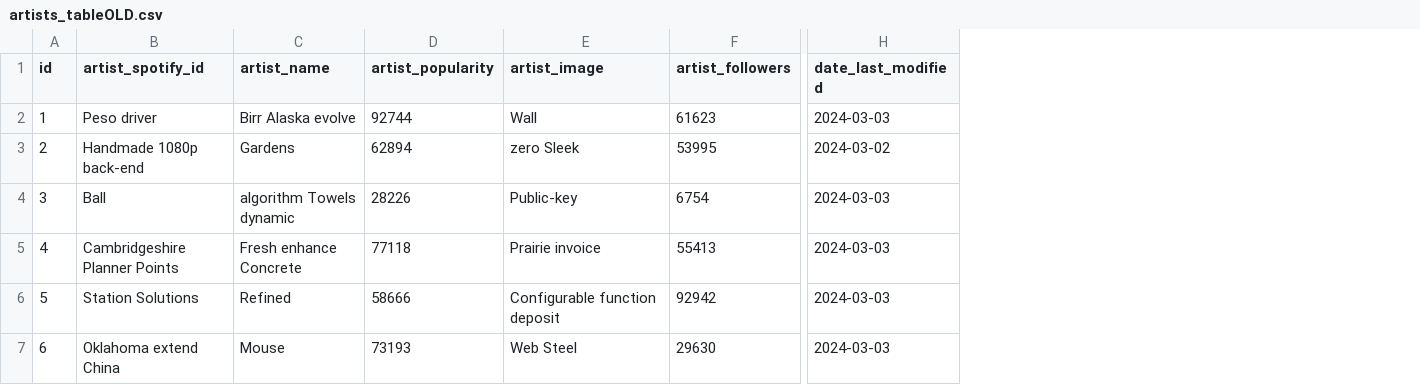
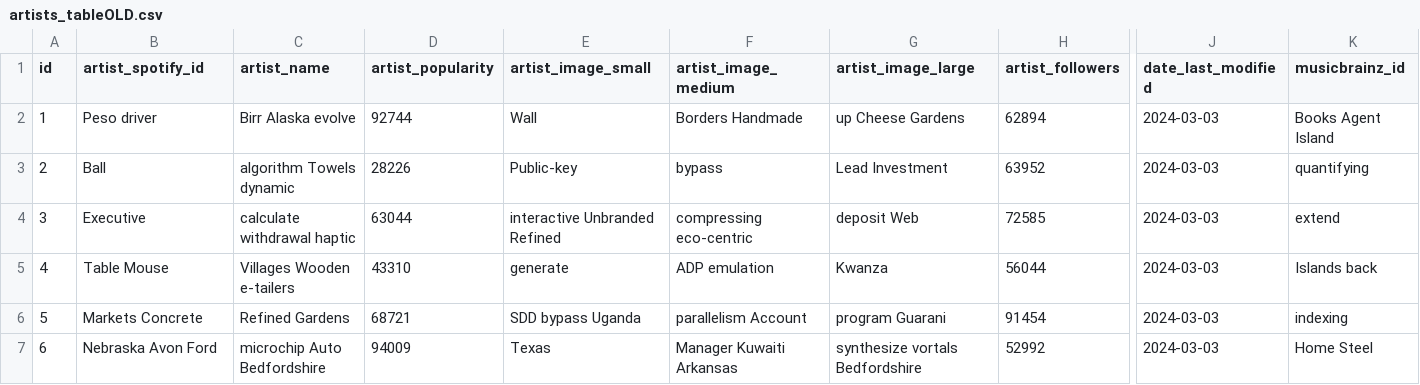
Before and after one commit to dcsp3/lowertones, a CSV file: src/main/resources/config/liquibase/fake-data/artists_tableOLD.csv, drawn as a sheet; only a part is shown, gaps mark what is left out; addresses are those after the commit; the diff covers the shown part only; the diff names each change by its address in the sheet, - before the commit and + after, or states it on an @@ line.

```diff
--- a/src/main/resources/config/liquibase/fake-data/artists_tableOLD.csv
+++ b/src/main/resources/config/liquibase/fake-data/artists_tableOLD.csv
+column F (artist_image_medium), rows 2-7: Borders Handmade | bypass | compressing eco-centric | ADP emulation | parallelism Account | Manager Kuwaiti Arkansas
+column G (artist_image_large), rows 2-7: up Cheese Gardens | Lead Investment | deposit Web | Kwanza | program Guarani | synthesize vortals Bedfordshire
+column K (musicbrainz_id), rows 2-7: Books Agent Island | quantifying | extend | Islands back | indexing | Home Steel
-E1: artist_image
+E1: artist_image_small
-H2 (artist_followers): 61623
+H2 (artist_followers): 62894
-B3 (artist_spotify_id): Handmade 1080p back-end
+B3 (artist_spotify_id): Ball
-C3 (artist_name): Gardens
+C3 (artist_name): algorithm Towels dynamic
-D3 (artist_popularity): 62894
+D3 (artist_popularity): 28226
-E3 (artist_image_small): zero Sleek
+E3 (artist_image_small): Public-key
-H3 (artist_followers): 53995
+H3 (artist_followers): 63952
-J3 (date_last_modified): 2024-03-02
+J3 (date_last_modified): 2024-03-03
-B4 (artist_spotify_id): Ball
+B4 (artist_spotify_id): Executive
-C4 (artist_name): algorithm Towels dynamic
+C4 (artist_name): calculate withdrawal haptic
-D4 (artist_popularity): 28226
+D4 (artist_popularity): 63044
-E4 (artist_image_small): Public-key
+E4 (artist_image_small): interactive Unbranded Refined
-H4 (artist_followers): 6754
+H4 (artist_followers): 72585
-B5 (artist_spotify_id): Cambridgeshire Planner Points
+B5 (artist_spotify_id): Table Mouse
-C5 (artist_name): Fresh enhance Concrete
+C5 (artist_name): Villages Wooden e-tailers
-D5 (artist_popularity): 77118
+D5 (artist_popularity): 43310
-E5 (artist_image_small): Prairie invoice
+E5 (artist_image_small): generate
-H5 (artist_followers): 55413
+H5 (artist_followers): 56044
-B6 (artist_spotify_id): Station Solutions
+B6 (artist_spotify_id): Markets Concrete
-C6 (artist_name): Refined
+C6 (artist_name): Refined Gardens
-D6 (artist_popularity): 58666
+D6 (artist_popularity): 68721
-E6 (artist_image_small): Configurable function deposit
+E6 (artist_image_small): SDD bypass Uganda
-H6 (artist_followers): 92942
+H6 (artist_followers): 91454
-B7 (artist_spotify_id): Oklahoma extend China
+B7 (artist_spotify_id): Nebraska Avon Ford
-C7 (artist_name): Mouse
+C7 (artist_name): microchip Auto Bedfordshire
-D7 (artist_popularity): 73193
+D7 (artist_popularity): 94009
-E7 (artist_image_small): Web Steel
+E7 (artist_image_small): Texas
-H7 (artist_followers): 29630
+H7 (artist_followers): 52992
```
Also changed, not shown: 21 edited cells elsewhere in this file, src/main/resources/config/liquibase/fake-data/song_table.csv, 28 other files.
